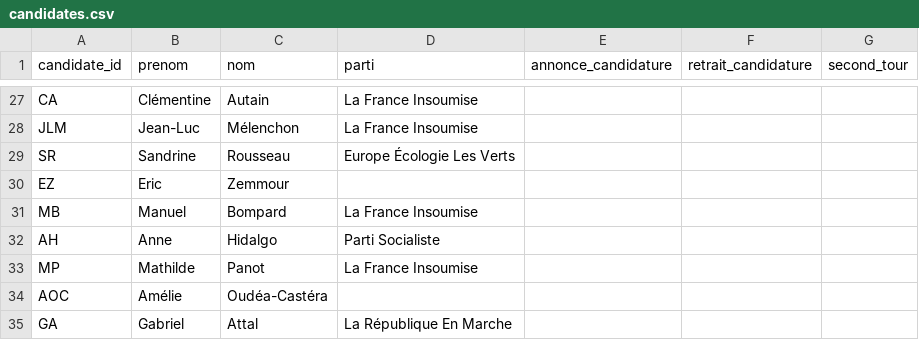
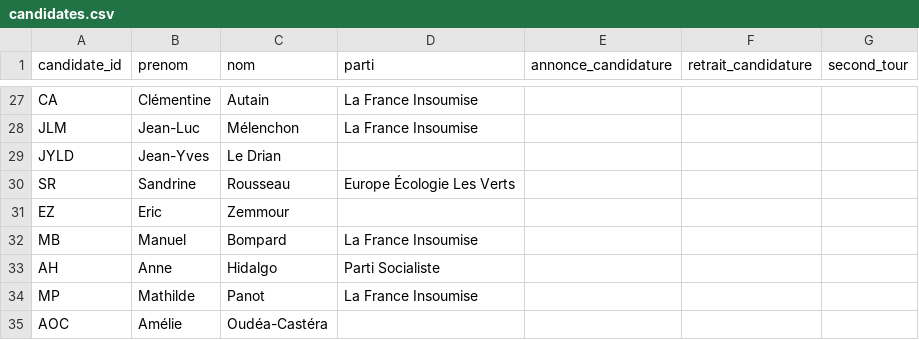
Before and after one commit to Olivierjaylet/mj-database-2027, a CSV file: candidates.csv, drawn as a sheet; only a part is shown, gaps mark what is left out; the shorter side is filled out with more unchanged rows.

```diff
--- a/candidates.csv
+++ b/candidates.csv
@@ -28,2 +28,3 @@ CA,Clémentine,Autain,La France Insoumise,,,
 JLM,Jean-Luc,Mélenchon,La France Insoumise,,,
+JYLD,Jean-Yves,Le Drian,,,,
 SR,Sandrine,Rousseau,Europe Écologie Les Verts,,,
```
Also changed, not shown: polls.csv, 7 other files.
